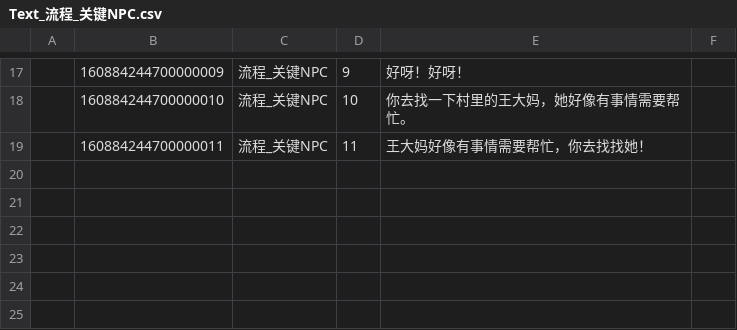
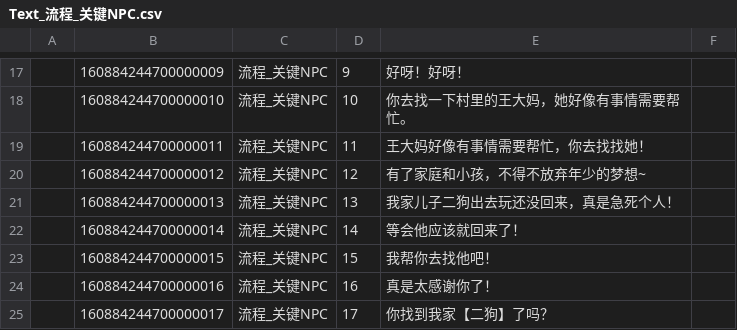
Before and after one commit to lovebirdsx/TestUE5, a CSV file: Content/Data/FlowList/Text_流程_关键NPC.csv, drawn as a sheet; only a part is shown, gaps mark what is left out; the diff names each change by its address in the sheet, - before the commit and + after, or states it on an @@ line.

```diff
--- a/Content/Data/FlowList/Text_流程_关键NPC.csv
+++ b/Content/Data/FlowList/Text_流程_关键NPC.csv
+row 20:  | 160884244700000012 | 流程_关键NPC | 12 | 有了家庭和小孩，不得不放弃年少的梦想~
+row 21:  | 160884244700000013 | 流程_关键NPC | 13 | 我家儿子二狗出去玩还没回来，真是急死个人！
+row 22:  | 160884244700000014 | 流程_关键NPC | 14 | 等会他应该就回来了！
+row 23:  | 160884244700000015 | 流程_关键NPC | 15 | 我帮你去找他吧！
+row 24:  | 160884244700000016 | 流程_关键NPC | 16 | 真是太感谢你了！
+row 25:  | 160884244700000017 | 流程_关键NPC | 17 | 你找到我家【二狗】了吗？
```
Also changed, not shown: Content/Data/FlowList/Text_流程_村民.csv, Content/Data/FlowList/流程_关键NPC.csv, 11 other files.
